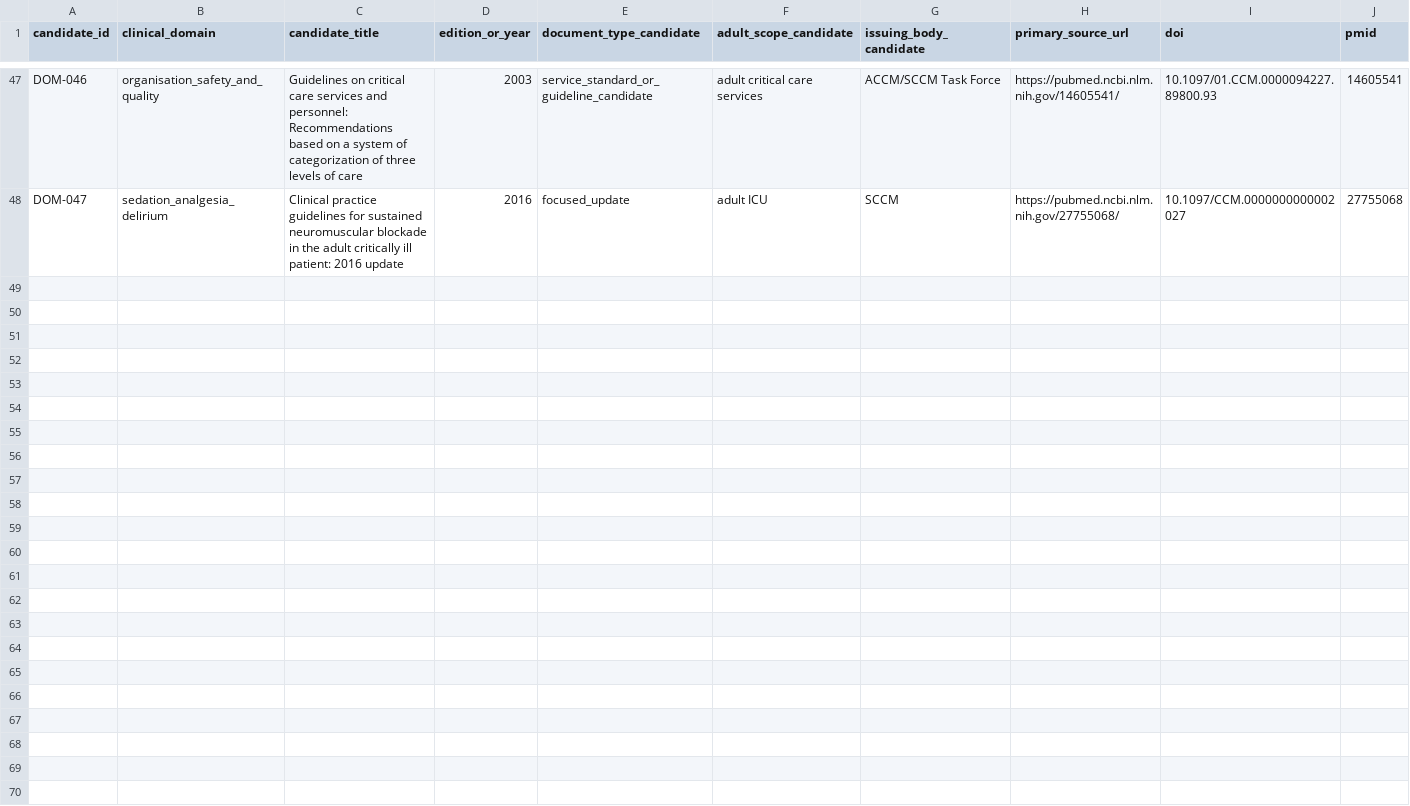
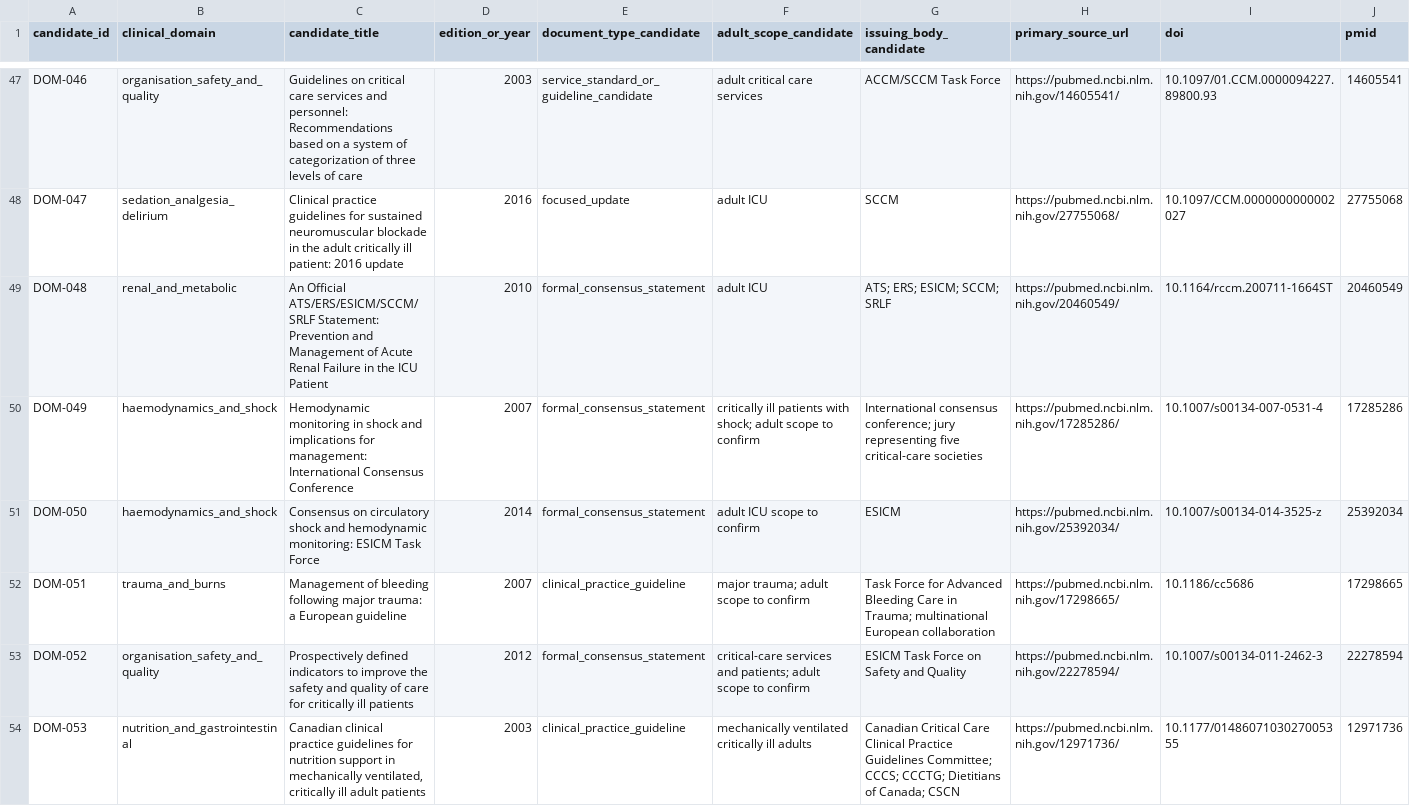
Before and after one commit to uttarnav-rishira/global-critical-care-guidelines, a CSV file: data/screening/domain_candidates_2000_2026.csv, drawn as a sheet; only a part is shown, gaps mark what is left out; rows hold the shown columns only; the diff names each change by its address in the sheet, - before the commit and + after, or states it on an @@ line.

Commit message:
Add historical ESICM trauma renal and Canadian ICU guidance candidates

```diff
--- a/data/screening/domain_candidates_2000_2026.csv
+++ b/data/screening/domain_candidates_2000_2026.csv
+row 49: DOM-048 | renal_and_metabolic | An Official ATS/ERS/ESICM/SCCM/SRLF Statement: Prevention and Management of Acute Renal Failure in the ICU Patient | 2010 | formal_consensus_statement | adult ICU | ATS; ERS; ESICM; SCCM; SRLF | https://pubmed.ncbi.nlm.nih.gov/20460549/ | 10.1164/rccm.200711-1664ST | 20460549
+row 50: DOM-049 | haemodynamics_and_shock | Hemodynamic monitoring in shock and implications for management: International Consensus Conference | 2007 | formal_consensus_statement | critically ill patients with shock; adult scope to confirm | International consensus conference; jury representing five critical-care societies | https://pubmed.ncbi.nlm.nih.gov/17285286/ | 10.1007/s00134-007-0531-4 | 17285286
+row 51: DOM-050 | haemodynamics_and_shock | Consensus on circulatory shock and hemodynamic monitoring: ESICM Task Force | 2014 | formal_consensus_statement | adult ICU scope to confirm | ESICM | https://pubmed.ncbi.nlm.nih.gov/25392034/ | 10.1007/s00134-014-3525-z | 25392034
+row 52: DOM-051 | trauma_and_burns | Management of bleeding following major trauma: a European guideline | 2007 | clinical_practice_guideline | major trauma; adult scope to confirm | Task Force for Advanced Bleeding Care in Trauma; multinational European collaboration | https://pubmed.ncbi.nlm.nih.gov/17298665/ | 10.1186/cc5686 | 17298665
+row 53: DOM-052 | organisation_safety_and_quality | Prospectively defined indicators to improve the safety and quality of care for critically ill patients | 2012 | formal_consensus_statement | critical-care services and patients; adult scope to confirm | ESICM Task Force on Safety and Quality | https://pubmed.ncbi.nlm.nih.gov/22278594/ | 10.1007/s00134-011-2462-3 | 22278594
+row 54: DOM-053 | nutrition_and_gastrointestinal | Canadian clinical practice guidelines for nutrition support in mechanically ventilated, critically ill adult patients | 2003 | clinical_practice_guideline | mechanically ventilated critically ill adults | Canadian Critical Care Clinical Practice Guidelines Committee; CCCS; CCCTG; Dietitians of Canada; CSCN | https://pubmed.ncbi.nlm.nih.gov/12971736/ | 10.1177/0148607103027005355 | 12971736
```
